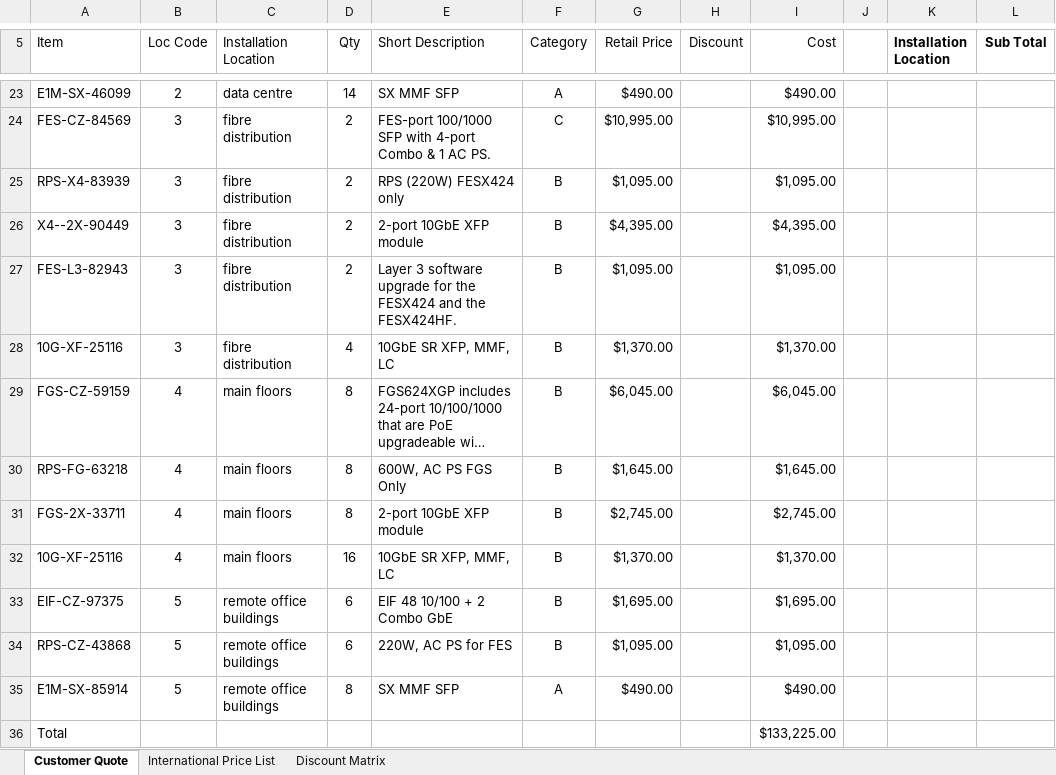
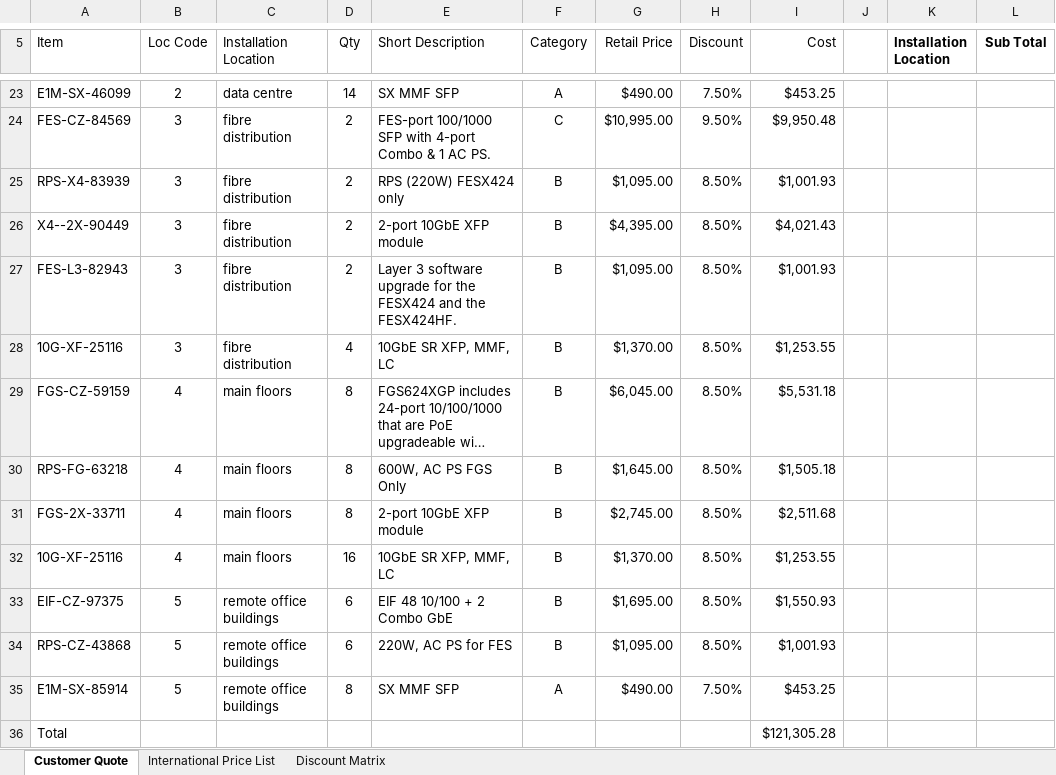
Before and after one commit to foongminwong/excel-skills-for-business, an Excel workbook: Intermediate II/Week 3/workbook/W3_V5 INDEX_MATCH.xlsx, sheet Customer Quote, drawn as a sheet; only a part is shown, gaps mark what is left out; long unchanged cells end in …; values as stored, in another font and other column widths than the file's, no borders; conditional formats and table styles not drawn; the diff covers the shown part only; the diff names each change by its address in the sheet, - before the commit and + after, or states it on an @@ line.

```diff
--- a/Intermediate II/Week 3/workbook/W3_V5 INDEX_MATCH.xlsx (sheet Customer Quote)
+++ b/Intermediate II/Week 3/workbook/W3_V5 INDEX_MATCH.xlsx (sheet Customer Quote)
-H23 (Discount): (empty)
+H23 (Discount): 7.50%
-I23 (Cost): $490.00
+I23 (Cost): $453.25
-H24 (Discount): (empty)
+H24 (Discount): 9.50%
-I24 (Cost): $10,995.00
+I24 (Cost): $9,950.48
-H25:H34 (Discount): (empty)
+H25:H34 (Discount): 8.50%
-I25 (Cost): $1,095.00
+I25 (Cost): $1,001.93
-I26 (Cost): $4,395.00
+I26 (Cost): $4,021.43
-I27 (Cost): $1,095.00
+I27 (Cost): $1,001.93
-I28 (Cost): $1,370.00
+I28 (Cost): $1,253.55
-I29 (Cost): $6,045.00
+I29 (Cost): $5,531.18
-I30 (Cost): $1,645.00
+I30 (Cost): $1,505.18
-I31 (Cost): $2,745.00
+I31 (Cost): $2,511.68
-I32 (Cost): $1,370.00
+I32 (Cost): $1,253.55
-I33 (Cost): $1,695.00
+I33 (Cost): $1,550.93
-I34 (Cost): $1,095.00
+I34 (Cost): $1,001.93
-H35 (Discount): (empty)
+H35 (Discount): 7.50%
-I35 (Cost): $490.00
+I35 (Cost): $453.25
-I36 (Cost): $133,225.00
+I36 (Cost): $121,305.28
```
Also changed, not shown: 42 edited cells elsewhere in this sheet, sheet Discount Matrix, Intermediate II/Week 3/workbook/W3_V4 MATCH.xlsx, 6 other files.
